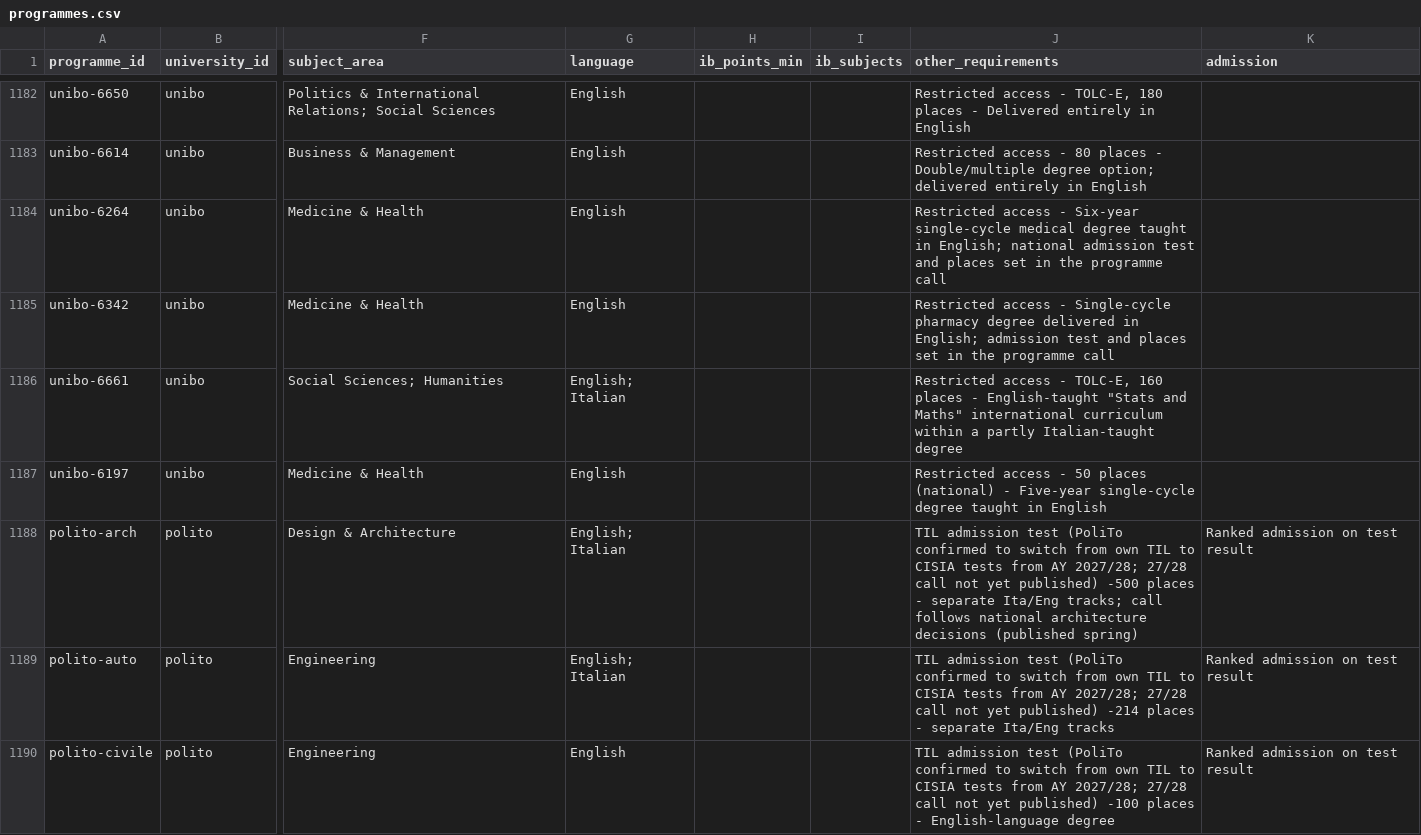
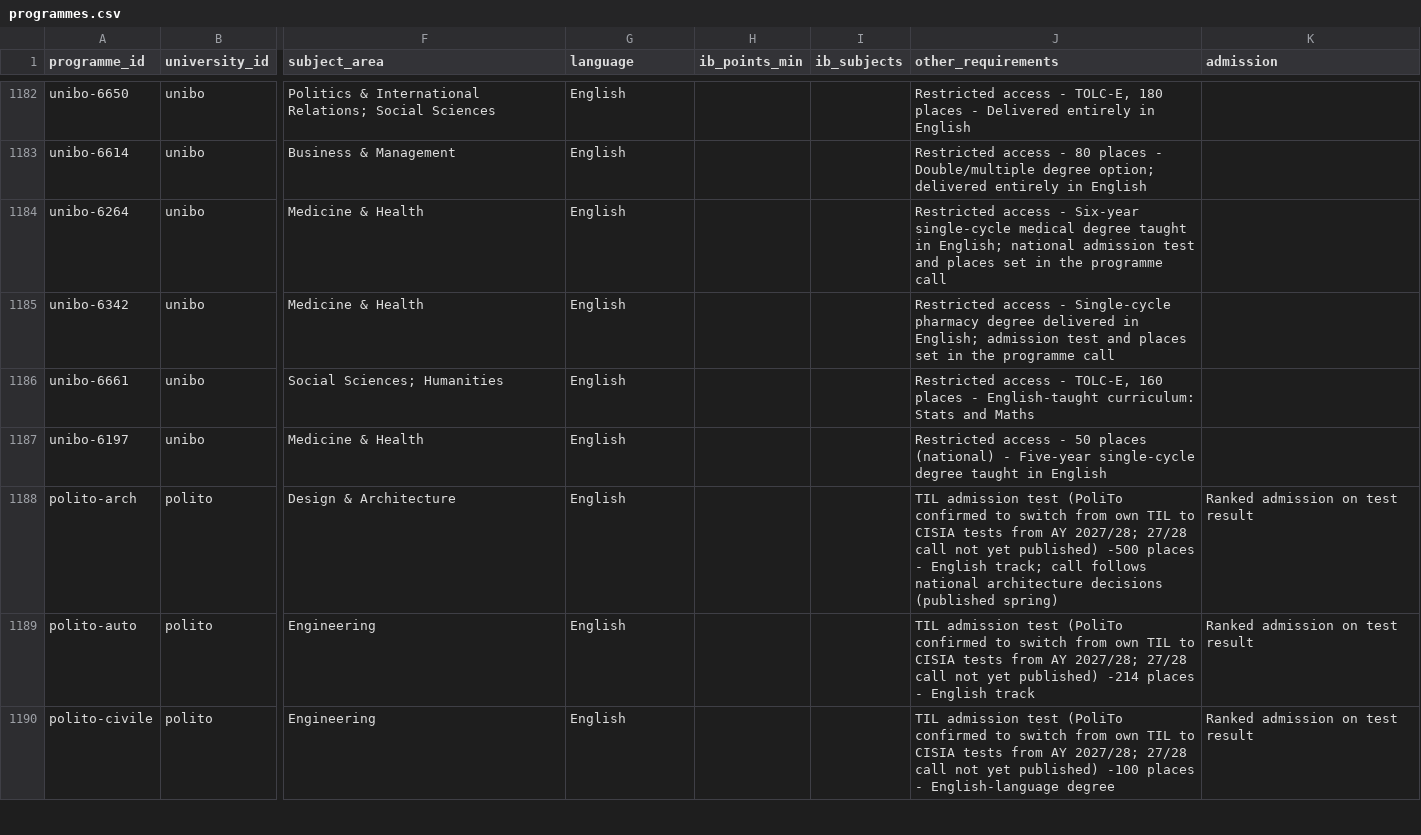
Before and after one commit to Leonsalner/ib-university-finder, a CSV file: data/programmes.csv, drawn as a sheet; only a part is shown, gaps mark what is left out; the diff covers the shown part only; the diff names each change by its address in the sheet, - before the commit and + after, or states it on an @@ line.

Commit message:
Drop the Italian track from the eight dual-language Italian programmes
Bologna Business Economics and Statistical Sciences each have one
English-taught curriculum; PoliTo and PoliMi run separate English tracks.
All eight are now tagged English only and their notes name the English
curriculum or track. No programme is tagged Italian any more.

```diff
--- a/data/programmes.csv
+++ b/data/programmes.csv
-G1186 (language): English; Italian
+G1186 (language): English
-J1186 (other_requirements): …- English-taught "Stats and Maths" international curriculum within a partly Italian-taught degree
+J1186 (other_requirements): …- English-taught curriculum: Stats and Maths
-G1188:G1189 (language): English; Italian
+G1188:G1189 (language): English
-J1188 (other_requirements): …places - separate Ita/Eng tracks; call follows…
+J1188 (other_requirements): …places - English track; call follows…
-J1189 (other_requirements): …places - separate Ita/Eng tracks
+J1189 (other_requirements): …places - English track
```
Also changed, not shown: 8 edited cells elsewhere in this file, 1 other file.
